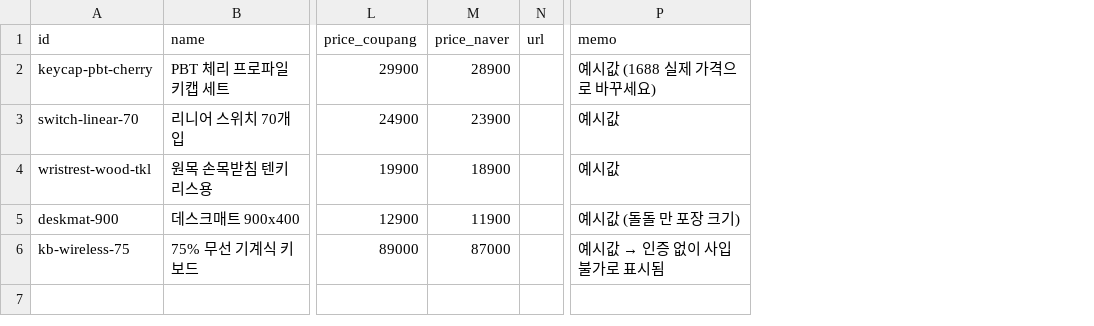
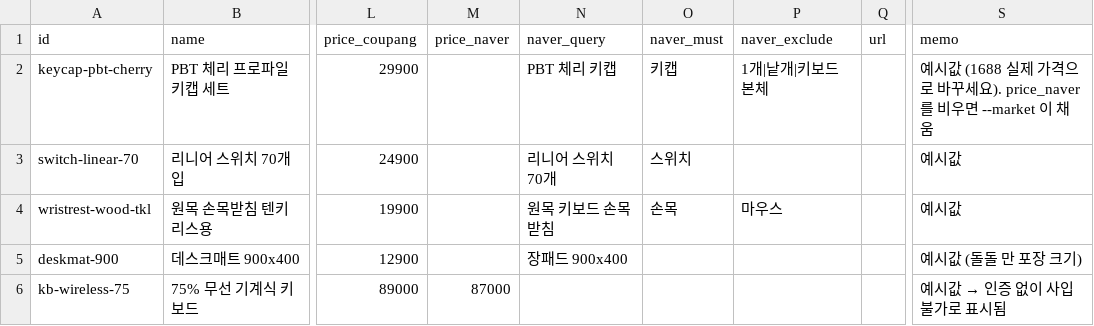
Before and after one commit to chochoong/buyagent, a CSV file: buyagent/catalog/sourcing.csv, drawn as a sheet; only a part is shown, gaps mark what is left out; addresses are those after the commit; the diff names each change by its address in the sheet, - before the commit and + after, or states it on an @@ line.

```diff
--- a/buyagent/catalog/sourcing.csv
+++ b/buyagent/catalog/sourcing.csv
+column N (naver_query), rows 2-5: PBT 체리 키캡 | 리니어 스위치 70개 | 원목 키보드 손목받침 | 장패드 900x400
+column O (naver_must), rows 2-4: 키캡 | 스위치 | 손목
+column P (naver_exclude), rows 2-4: 1개|낱개|키보드 본체 |  | 마우스
-M2 (price_naver): 28900
+M2 (price_naver): (empty)
-S2 (memo): 예시값 (1688 실제 가격으로 바꾸세요)
+S2 (memo): 예시값 (1688 실제 가격으로 바꾸세요). price_naver 를 비우면 --market 이 채움
-M3 (price_naver): 23900
+M3 (price_naver): (empty)
-M4 (price_naver): 18900
+M4 (price_naver): (empty)
-M5 (price_naver): 11900
+M5 (price_naver): (empty)
```
Also changed, not shown: 9 other files.
